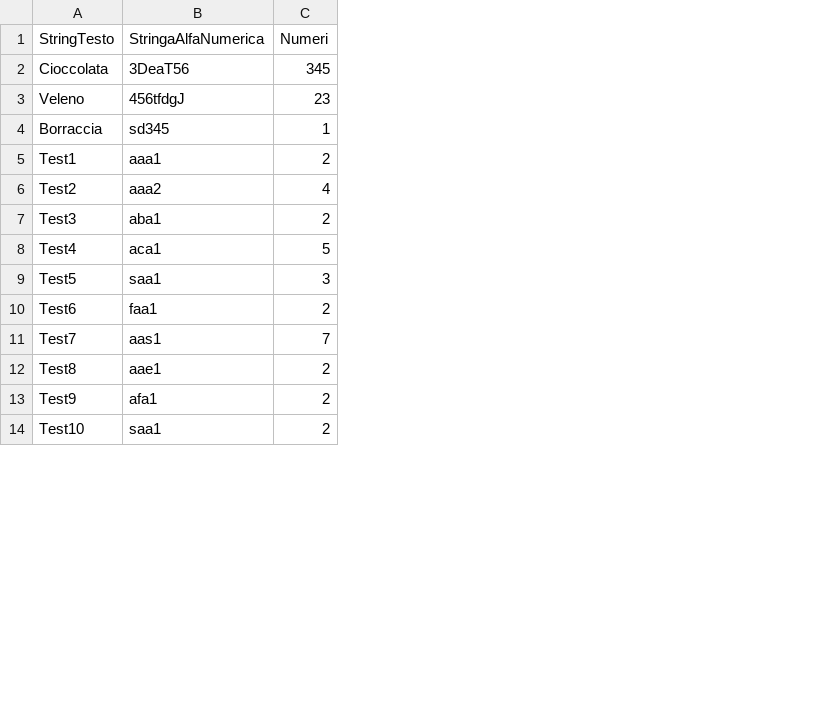
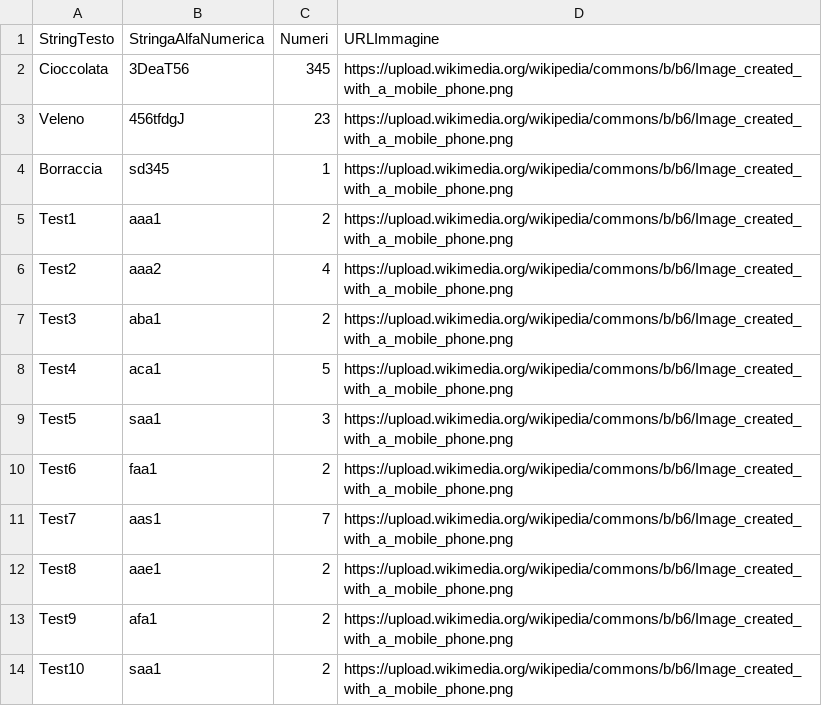
Before and after one commit to Pigi123456/LabArchive, a CSV file: labTest.csv, drawn as a sheet; only a part is shown; the diff names each change by its address in the sheet, - before the commit and + after, or states it on an @@ line.

Commit message:
labTest.csv

```diff
--- a/labTest.csv
+++ b/labTest.csv
+column D (URLImmagine), rows 2-14: all https://upload.wikimedia.org/wikipedia/commons/b/b6/Image_created_with_a_mobile_phone.png
```
